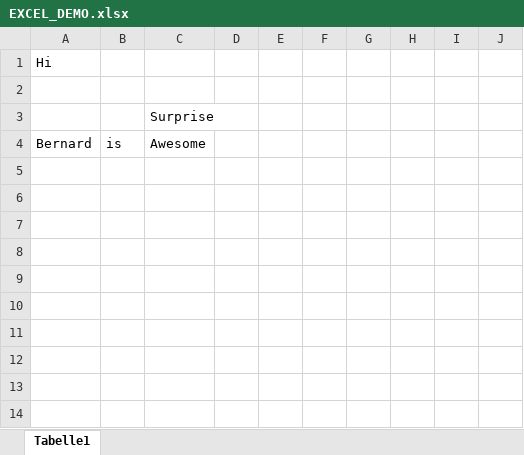
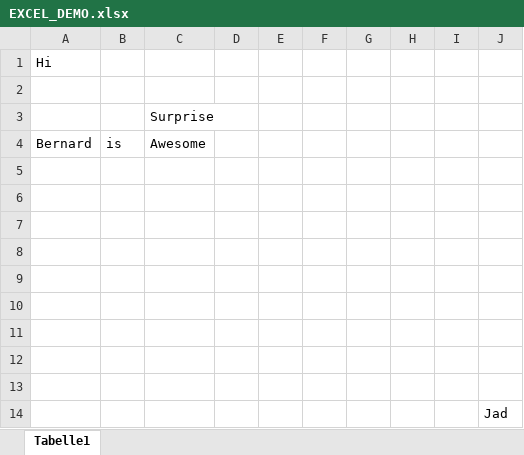
Before and after one commit to JadKozah/Final-Demo-1.0, an Excel workbook: EXCEL_DEMO.xlsx, sheet Tabelle1, drawn as a sheet; values as stored, in another font and other column widths than the file's, no borders; the diff names each change by its address in the sheet, - before the commit and + after, or states it on an @@ line.

Commit message:
Excel sheet changed

```diff
--- a/EXCEL_DEMO.xlsx (sheet Tabelle1)
+++ b/EXCEL_DEMO.xlsx (sheet Tabelle1)
+row 5: (empty)
+row 6: (empty)
+row 7: (empty)
+row 8: (empty)
+row 9: (empty)
+row 10: (empty)
+row 11: (empty)
+row 12: (empty)
+row 13: (empty)
+row 14:  |  |  |  |  |  |  |  |  | Jad
```
